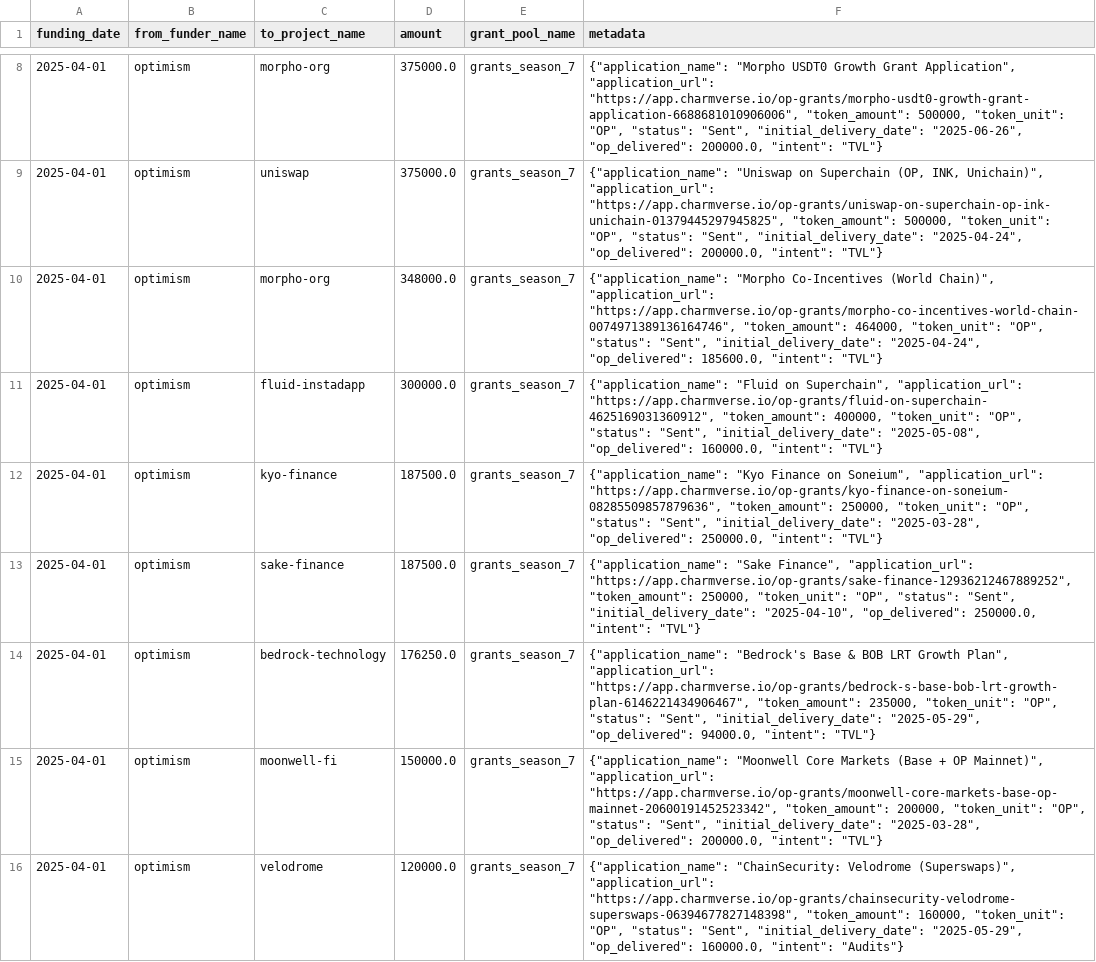
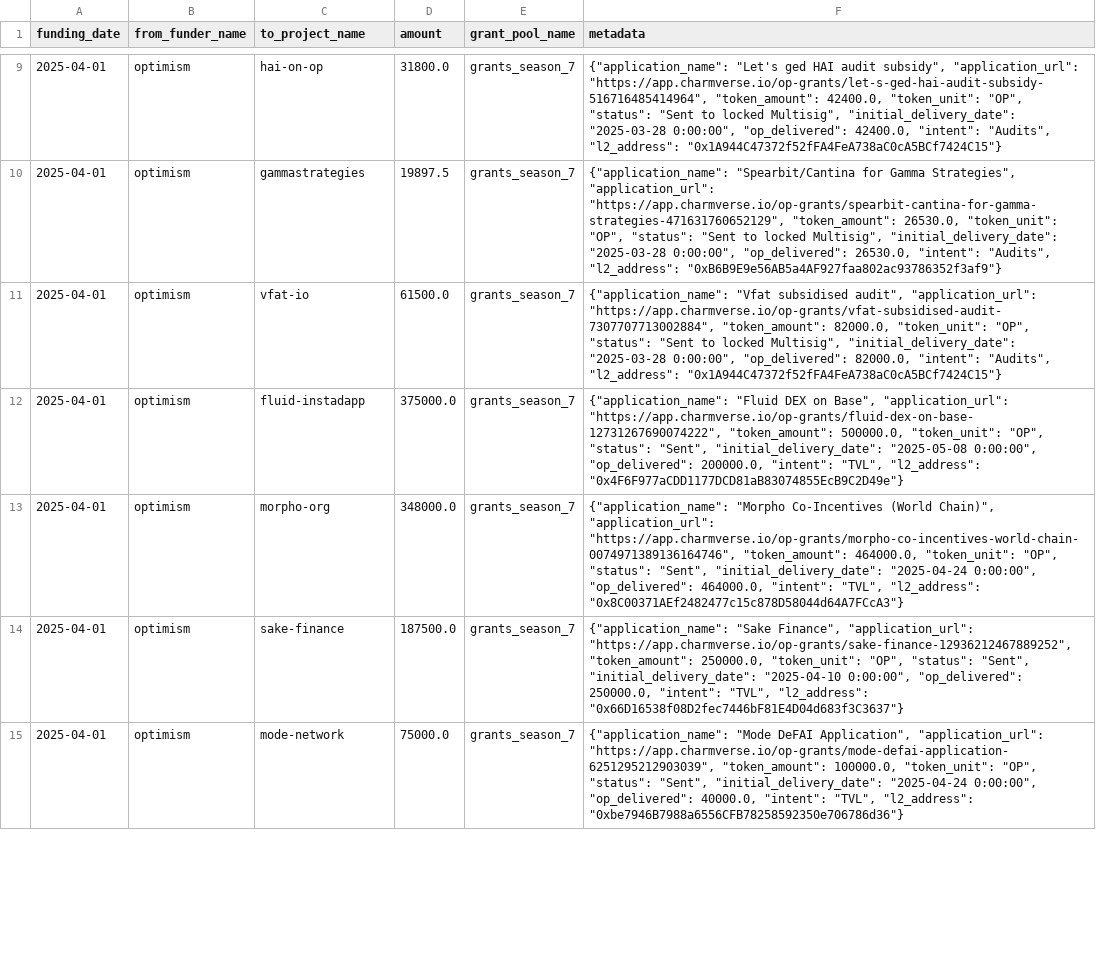
Before and after one commit to opensource-observer/oss-funding, a CSV file: data/funders/optimism/uploads/grants_season_7.csv, drawn as a sheet; only a part is shown, gaps mark what is left out; removed rows and columns are numbered as before the commit, all else as after; the diff covers the shown part only; the diff names each change by its address in the sheet, - before the commit and + after, or states it on an @@ line.

```diff
--- a/data/funders/optimism/uploads/grants_season_7.csv
+++ b/data/funders/optimism/uploads/grants_season_7.csv
-C9 (to_project_name): morpho-org
+C9 (to_project_name): hai-on-op
-D9 (amount): 375000.0
+D9 (amount): 31800.0
-F9 (metadata): {"application_name": "Morpho USDT0 Growth Grant Application", "application_url": "https://app.charmverse.io/op-grants/morpho-usdt0-growth-grant-application-6688681010906006", "token_amount": 500000, "token_unit": "OP", "status": "Sent", "initial_delivery_date": "2025-06-26", "op_delivered": 200000.0, "intent": "TVL"}
+F9 (metadata): {"application_name": "Let's ged HAI audit subsidy", "application_url": "https://app.charmverse.io/op-grants/let-s-ged-hai-audit-subsidy-516716485414964", "token_amount": 42400.0, "token_unit": "OP", "status": "Sent to locked Multisig", "initial_delivery_date": "2025-03-28 0:00:00", "op_delivered": 42400.0, "intent": "Audits", "l2_address": "0x1A944C47372f52fFA4FeA738aC0cA5BCf7424C15"}
-C10 (to_project_name): uniswap
+C10 (to_project_name): gammastrategies
-D10 (amount): 375000.0
+D10 (amount): 19897.5
-F10 (metadata): {"application_name": "Uniswap on Superchain (OP, INK, Unichain)", "application_url": "https://app.charmverse.io/op-grants/uniswap-on-superchain-op-ink-unichain-01379445297945825", "token_amount": 500000, "token_unit": "OP", "status": "Sent", "initial_delivery_date": "2025-04-24", "op_delivered": 200000.0, "intent": "TVL"}
+F10 (metadata): {"application_name": "Spearbit/Cantina for Gamma Strategies", "application_url": "https://app.charmverse.io/op-grants/spearbit-cantina-for-gamma-strategies-471631760652129", "token_amount": 26530.0, "token_unit": "OP", "status": "Sent to locked Multisig", "initial_delivery_date": "2025-03-28 0:00:00", "op_delivered": 26530.0, "intent": "Audits", "l2_address": "0xB6B9E9e56AB5a4AF927faa802ac93786352f3af9"}
-C11 (to_project_name): morpho-org
+C11 (to_project_name): vfat-io
-D11 (amount): 348000.0
+D11 (amount): 61500.0
-F11 (metadata): {"application_name": "Morpho Co-Incentives (World Chain)", "application_url": "https://app.charmverse.io/op-grants/morpho-co-incentives-world-chain-0074971389136164746", "token_amount": 464000, "token_unit": "OP", "status": "Sent", "initial_delivery_date": "2025-04-24", "op_delivered": 185600.0, "intent": "TVL"}
+F11 (metadata): {"application_name": "Vfat subsidised audit", "application_url": "https://app.charmverse.io/op-grants/vfat-subsidised-audit-7307707713002884", "token_amount": 82000.0, "token_unit": "OP", "status": "Sent to locked Multisig", "initial_delivery_date": "2025-03-28 0:00:00", "op_delivered": 82000.0, "intent": "Audits", "l2_address": "0x1A944C47372f52fFA4FeA738aC0cA5BCf7424C15"}
-D12 (amount): 300000.0
+D12 (amount): 375000.0
-F12 (metadata): {"application_name": "Fluid on Superchain", "application_url": "https://app.charmverse.io/op-grants/fluid-on-superchain-4625169031360912", "token_amount": 400000, "token_unit": "OP", "status": "Sent", "initial_delivery_date": "2025-05-08", "op_delivered": 160000.0, "intent": "TVL"}
+F12 (metadata): {"application_name": "Fluid DEX on Base", "application_url": "https://app.charmverse.io/op-grants/fluid-dex-on-base-12731267690074222", "token_amount": 500000.0, "token_unit": "OP", "status": "Sent", "initial_delivery_date": "2025-05-08 0:00:00", "op_delivered": 200000.0, "intent": "TVL", "l2_address": "0x4F6F977aCDD1177DCD81aB83074855EcB9C2D49e"}
-C13 (to_project_name): kyo-finance
+C13 (to_project_name): morpho-org
-D13 (amount): 187500.0
+D13 (amount): 348000.0
-F13 (metadata): {"application_name": "Kyo Finance on Soneium", "application_url": "https://app.charmverse.io/op-grants/kyo-finance-on-soneium-08285509857879636", "token_amount": 250000, "token_unit": "OP", "status": "Sent", "initial_delivery_date": "2025-03-28", "op_delivered": 250000.0, "intent": "TVL"}
+F13 (metadata): {"application_name": "Morpho Co-Incentives (World Chain)", "application_url": "https://app.charmverse.io/op-grants/morpho-co-incentives-world-chain-0074971389136164746", "token_amount": 464000.0, "token_unit": "OP", "status": "Sent", "initial_delivery_date": "2025-04-24 0:00:00", "op_delivered": 464000.0, "intent": "TVL", "l2_address": "0x8C00371AEf2482477c15c878D58044d64A7FCcA3"}
-F14 (metadata): …"https://app.charmverse.io/op-grants/sake-finance-12936212467889252", "token_amount": 250000, "token_unit": "OP", "status": "Sent", "initial_delivery_date": "2025-04-10", "op_delivered": 250000.0, "intent": "TVL"}
+F14 (metadata): …"https://app.charmverse.io/op-grants/sake-finance-12936212467889252", "token_amount": 250000.0, "token_unit": "OP", "status": "Sent", "initial_delivery_date": "2025-04-10 0:00:00", "op_delivered": 250000.0, "intent": "TVL", "l2_address": "0x66D16538f08D2fec7446bF81E4D04d683f3C3637"}
-row 14: 2025-04-01 | optimism | bedrock-technology | 176250.0 | grants_season_7 | {"application_name": "Bedrock's Base & BOB LRT Growth Plan", "application_url": "https://app.charmverse.io/op-grants/bedrock-s-base-bob-lrt-growth-plan-6146221434906467", "token_amount": 235000, "token_unit": "OP", "status": "Sent", "initial_delivery_date": "2025-05-29", "op_delivered": 94000.0, "intent": "TVL"}
-row 15: 2025-04-01 | optimism | moonwell-fi | 150000.0 | grants_season_7 | {"application_name": "Moonwell Core Markets (Base + OP Mainnet)", "application_url": "https://app.charmverse.io/op-grants/moonwell-core-markets-base-op-mainnet-20600191452523342", "token_amount": 200000, "token_unit": "OP", "status": "Sent", "initial_delivery_date": "2025-03-28", "op_delivered": 200000.0, "intent": "TVL"}
-C15 (to_project_name): velodrome
+C15 (to_project_name): mode-network
-D15 (amount): 120000.0
+D15 (amount): 75000.0
-F15 (metadata): {"application_name": "ChainSecurity: Velodrome (Superswaps)", "application_url": "https://app.charmverse.io/op-grants/chainsecurity-velodrome-superswaps-06394677827148398", "token_amount": 160000, "token_unit": "OP", "status": "Sent", "initial_delivery_date": "2025-05-29", "op_delivered": 160000.0, "intent": "Audits"}
+F15 (metadata): {"application_name": "Mode DeFAI Application", "application_url": "https://app.charmverse.io/op-grants/mode-defai-application-6251295212903039", "token_amount": 100000.0, "token_unit": "OP", "status": "Sent", "initial_delivery_date": "2025-04-24 0:00:00", "op_delivered": 40000.0, "intent": "TVL", "l2_address": "0xbe7946B7988a6556CFB78258592350e706786d36"}
```
Also changed, not shown: 8 added rows, 6 removed rows and 56 edited cells elsewhere in this file, data/funders/optimism/uploads/grants_season_1.csv, data/funders/optimism/uploads/grants_season_3.csv, 6 other files.
